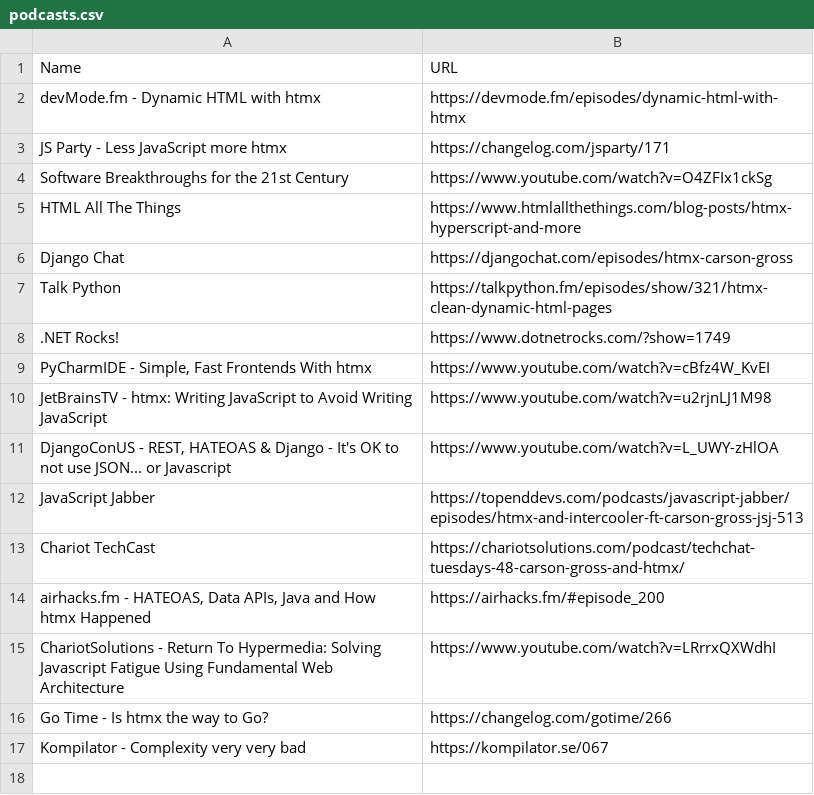
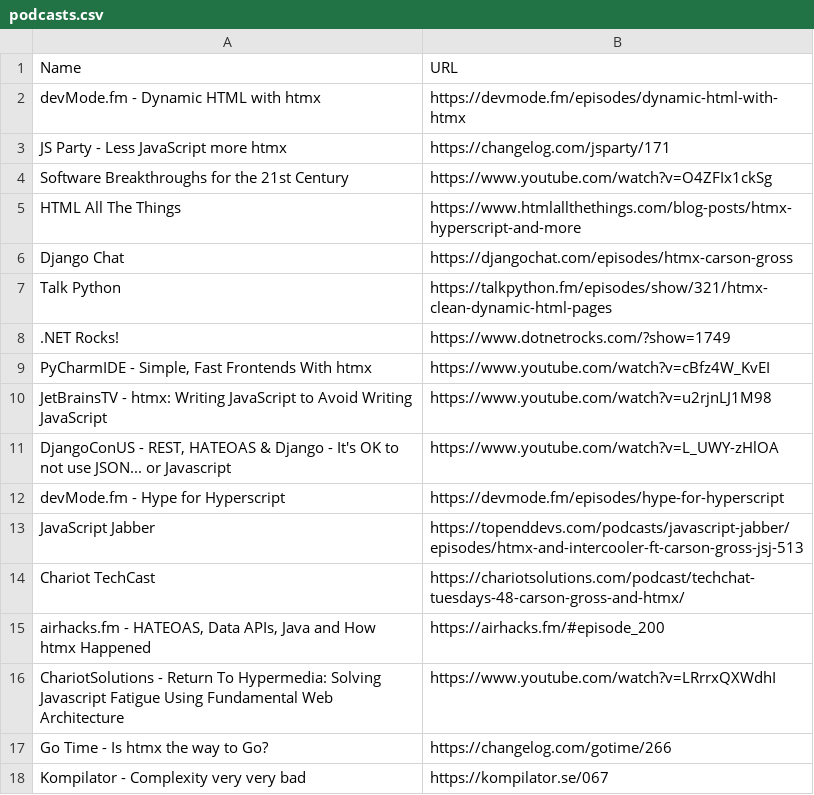
Before and after one commit to bigskysoftware/htmx, a CSV file: www/content/talk/podcasts.csv, drawn as a sheet; the diff names each change by its address in the sheet, - before the commit and + after, or states it on an @@ line.

Commit message:
Update podcasts.csv
Add Hype for Hyperscript

```diff
--- a/www/content/talk/podcasts.csv
+++ b/www/content/talk/podcasts.csv
+row 12: devMode.fm - Hype for Hyperscript | https://devmode.fm/episodes/hype-for-hyperscript
```
